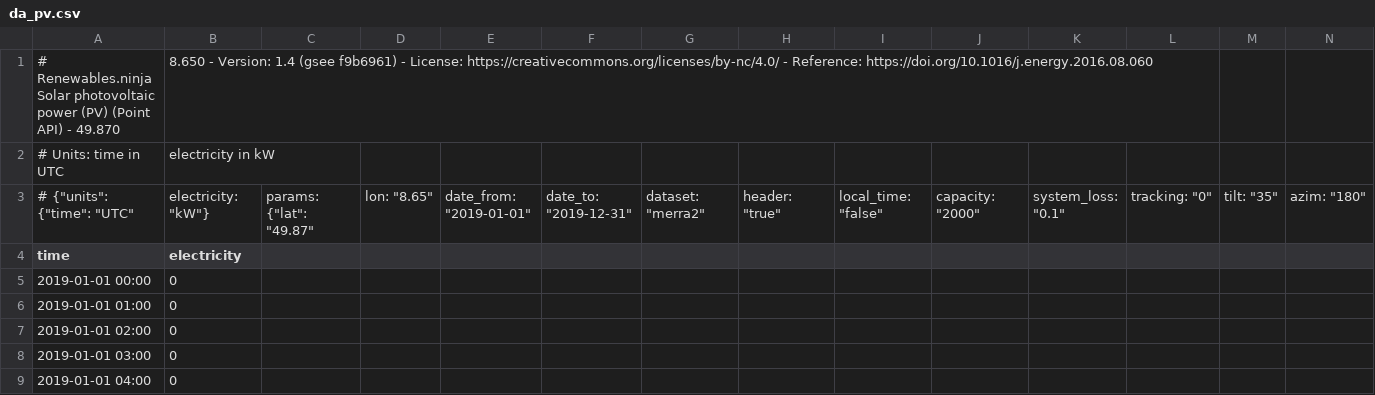
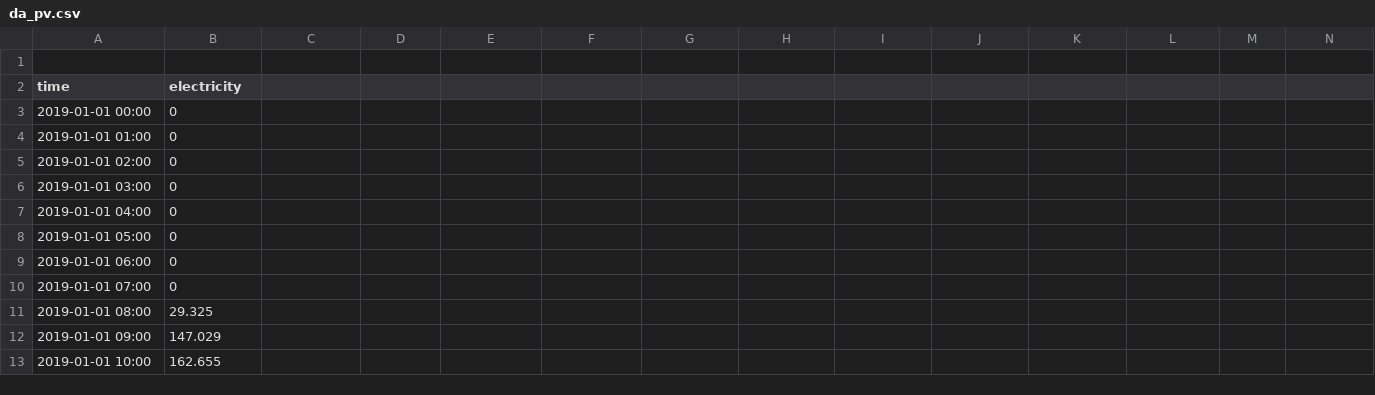
Before and after one commit to alzla/three-node-energy-model, a CSV file: data/da_pv.csv, drawn as a sheet; only a part is shown; the shorter side is filled out with more unchanged rows; rows hold the shown columns only; the diff names each change by its address in the sheet, - before the commit and + after, or states it on an @@ line.

Commit message:
Update da_pv.csv

```diff
--- a/data/da_pv.csv
+++ b/data/da_pv.csv
-row 1: # Renewables.ninja Solar photovoltaic power (PV) (Point API) - 49.870 | 8.650 - Version: 1.4 (gsee f9b6961) - License: https://creativecommons.org/licenses/by-nc/4.0/ - Reference: https://doi.org/10.1016/j.energy.2016.08.060
+row 1: (empty)
-row 2: # Units: time in UTC | electricity in kW
-row 3: # {"units": {"time": "UTC" | electricity: "kW"} | params: {"lat": "49.87" | lon: "8.65" | date_from: "2019-01-01" | date_to: "2019-12-31" | dataset: "merra2" | header: "true" | local_time: "false" | capacity: "2000" | system_loss: "0.1" | tracking: "0" | tilt: "35" | azim: "180"
```
